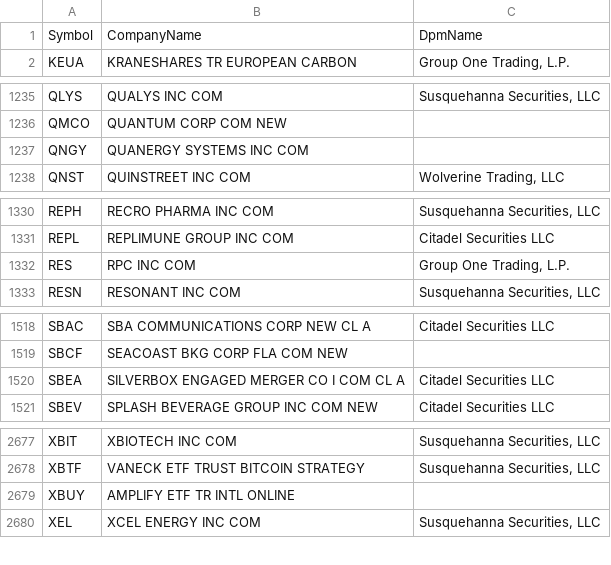
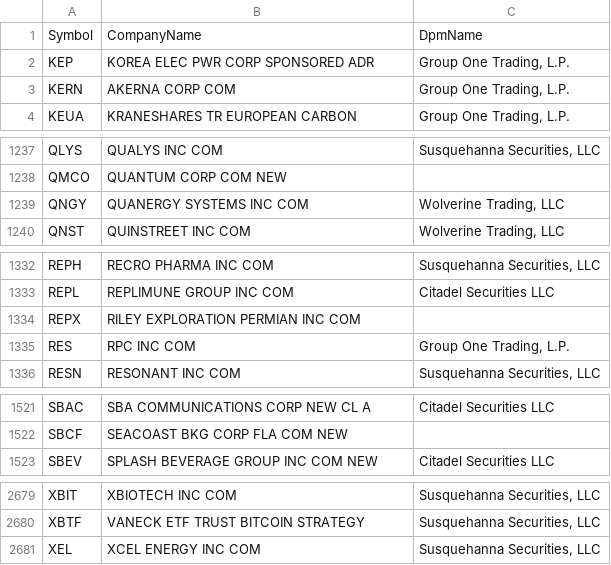
Before and after one commit to haoenhui/usa-optionable-stocks, a CSV file: options-02000.csv, drawn as a sheet; only a part is shown, gaps mark what is left out.

```diff
--- a/options-02000.csv
+++ b/options-02000.csv
@@ -1,2 +1,4 @@
 Symbol,CompanyName,DpmName
+KEP,KOREA ELEC PWR CORP SPONSORED ADR,"Group One Trading, L.P."
+KERN,AKERNA CORP COM,"Group One Trading, L.P."
 KEUA,KRANESHARES TR EUROPEAN CARBON,"Group One Trading, L.P."
@@ -1236,3 +1238,3 @@ QLYS,QUALYS INC COM,"Susquehanna Securities, LLC"
 QMCO,QUANTUM CORP COM NEW,
-QNGY,QUANERGY SYSTEMS INC COM,
+QNGY,QUANERGY SYSTEMS INC COM,"Wolverine Trading, LLC"
 QNST,QUINSTREET INC COM,"Wolverine Trading, LLC"
@@ -1331,2 +1333,3 @@ REPH,RECRO PHARMA INC COM,"Susquehanna Securities, LLC"
 REPL,REPLIMUNE GROUP INC COM,Citadel Securities LLC
+REPX,RILEY EXPLORATION PERMIAN INC COM,
 RES,RPC INC COM,"Group One Trading, L.P."
@@ -1519,3 +1522,2 @@ SBAC,SBA COMMUNICATIONS CORP NEW CL A,Citadel Securities LLC
 SBCF,SEACOAST BKG CORP FLA COM NEW,
-SBEA,SILVERBOX ENGAGED MERGER CO I COM CL A,Citadel Securities LLC
 SBEV,SPLASH BEVERAGE GROUP INC COM NEW,Citadel Securities LLC
@@ -2678,3 +2680,2 @@ XBIT,XBIOTECH INC COM,"Susquehanna Securities, LLC"
 XBTF,VANECK ETF TRUST BITCOIN STRATEGY,"Susquehanna Securities, LLC"
-XBUY,AMPLIFY ETF TR INTL ONLINE,
 XEL,XCEL ENERGY INC COM,"Susquehanna Securities, LLC"
```
Also changed, not shown: options-00000.csv.
